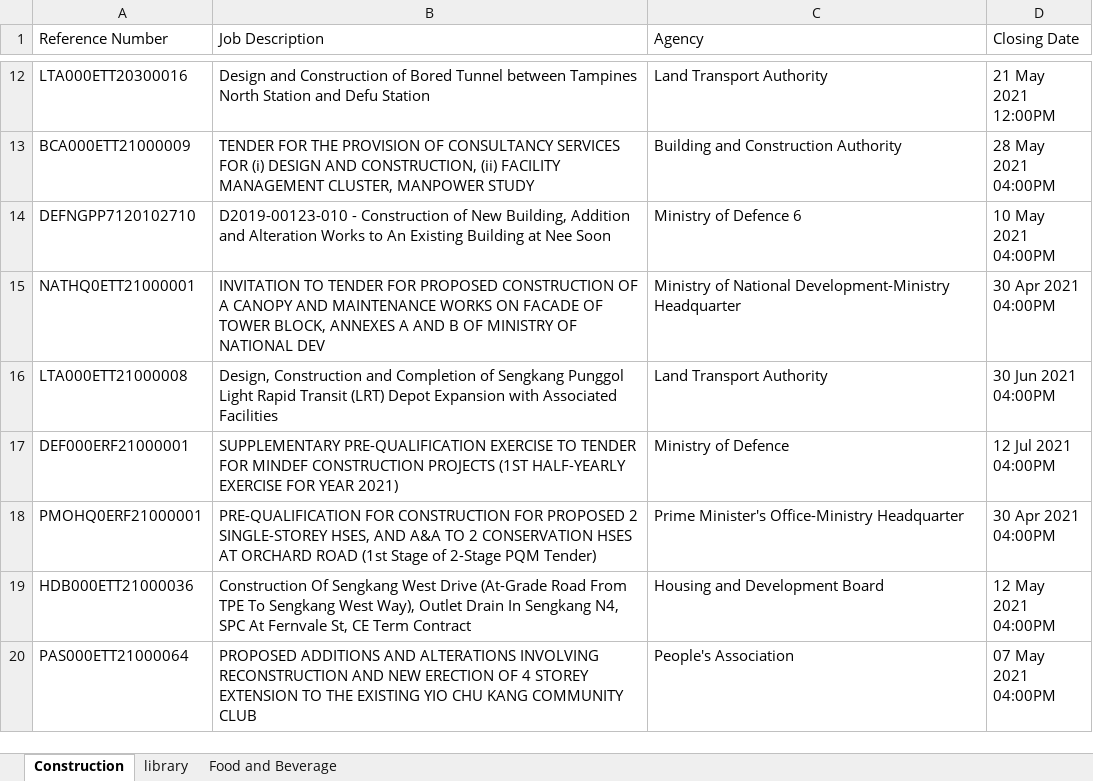
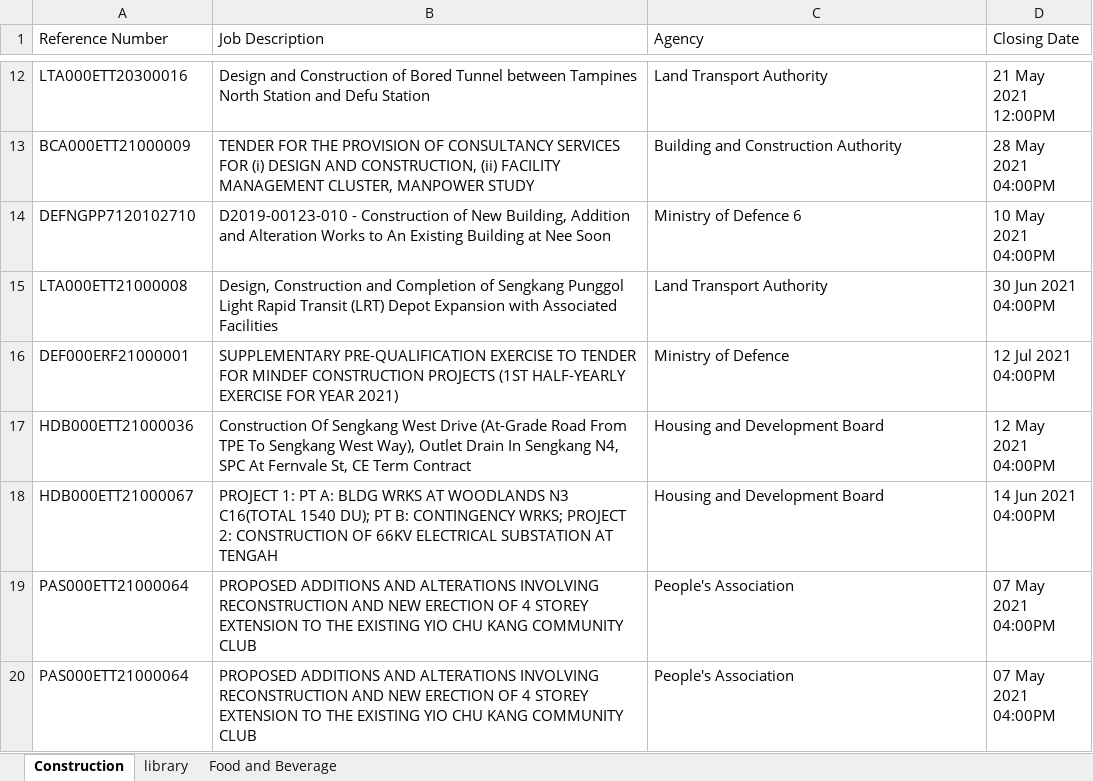
Before and after one commit to Zephy572/UiPathPractice, an Excel workbook: Tender/GeBiz.xlsx, sheet Construction, drawn as a sheet; only a part is shown, gaps mark what is left out; values as stored, in another font and other column widths than the file's, no borders; removed rows and columns are numbered as before the commit, all else as after; ↵ is a line break in a cell; the diff names each change by its address in the sheet, - before the commit and + after, or states it on an @@ line.

```diff
--- a/Tender/GeBiz.xlsx (sheet Construction)
+++ b/Tender/GeBiz.xlsx (sheet Construction)
-row 15: NATHQ0ETT21000001 | INVITATION TO TENDER FOR PROPOSED CONSTRUCTION OF A CANOPY AND MAINTENANCE WORKS ON FACADE OF TOWER BLOCK, ANNEXES A AND B OF MINISTRY OF NATIONAL DEV | Ministry of National Development-Ministry Headquarter | 30 Apr 2021 ↵ 04:00PM
-row 18: PMOHQ0ERF21000001 | PRE-QUALIFICATION FOR CONSTRUCTION FOR PROPOSED 2 SINGLE-STOREY HSES, AND A&A TO 2 CONSERVATION HSES AT ORCHARD ROAD (1st Stage of 2-Stage PQM Tender) | Prime Minister's Office-Ministry Headquarter | 30 Apr 2021 ↵ 04:00PM
+row 18: HDB000ETT21000067 | PROJECT 1: PT A: BLDG WRKS AT WOODLANDS N3 C16(TOTAL 1540 DU); PT B: CONTINGENCY WRKS; PROJECT 2: CONSTRUCTION OF 66KV ELECTRICAL SUBSTATION AT TENGAH | Housing and Development Board | 14 Jun 2021 ↵ 04:00PM
+row 19: PAS000ETT21000064 | PROPOSED ADDITIONS AND ALTERATIONS INVOLVING RECONSTRUCTION AND NEW ERECTION OF 4 STOREY EXTENSION TO THE EXISTING YIO CHU KANG COMMUNITY CLUB | People's Association | 07 May 2021 ↵ 04:00PM
```
Also changed, not shown: 1 other file.
